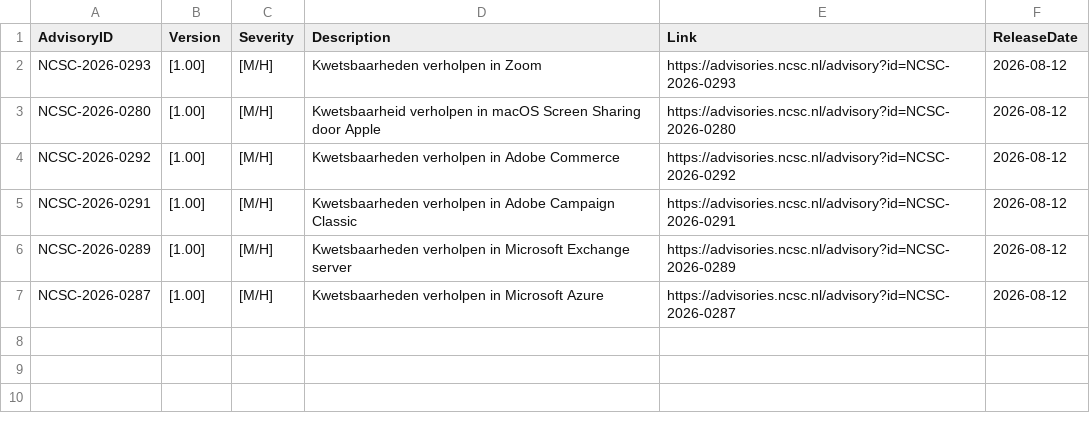
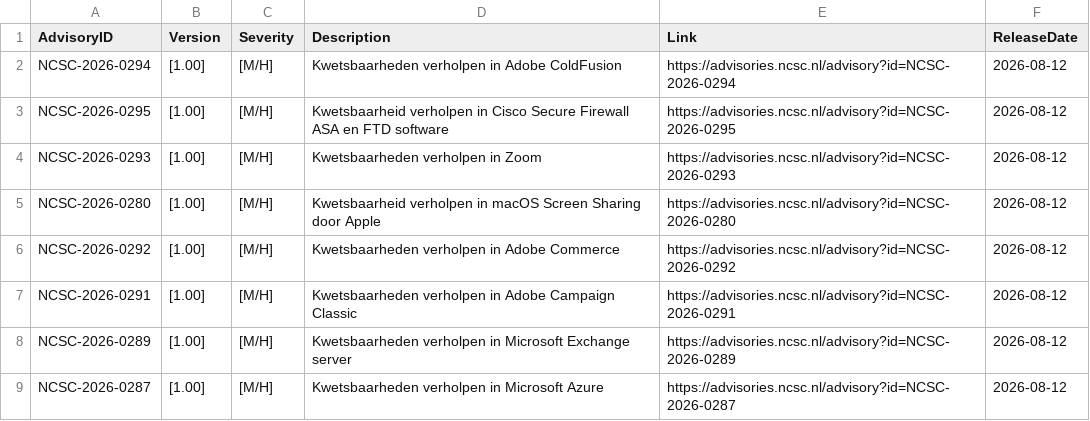
Before and after one commit to koensmink/ncsc-advisory-watcher, a CSV file: output/daily/2026-08-12.csv, drawn as a sheet.

```diff
--- a/output/daily/2026-08-12.csv
+++ b/output/daily/2026-08-12.csv
@@ -1,2 +1,4 @@
 AdvisoryID,Version,Severity,Description,Link,ReleaseDate
+NCSC-2026-0294,[1.00],[M/H],Kwetsbaarheden verholpen in Adobe ColdFusion,https://advisories.ncsc.nl/advisory?id=NCSC-2026-0294,2026-08-12
+NCSC-2026-0295,[1.00],[M/H],Kwetsbaarheid verholpen in Cisco Secure Firewall ASA en FTD software,https://advisories.ncsc.nl/advisory?id=NCSC-2026-0295,2026-08-12
 NCSC-2026-0293,[1.00],[M/H],Kwetsbaarheden verholpen in Zoom,https://advisories.ncsc.nl/advisory?id=NCSC-2026-0293,2026-08-12
```
Also changed, not shown: 3 other files.
